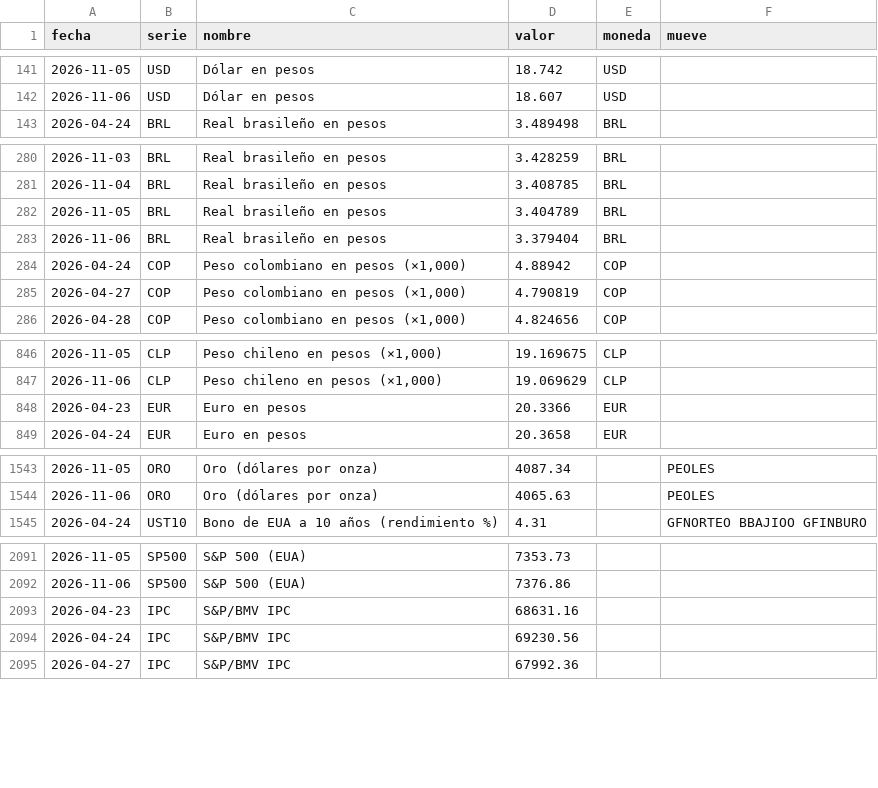
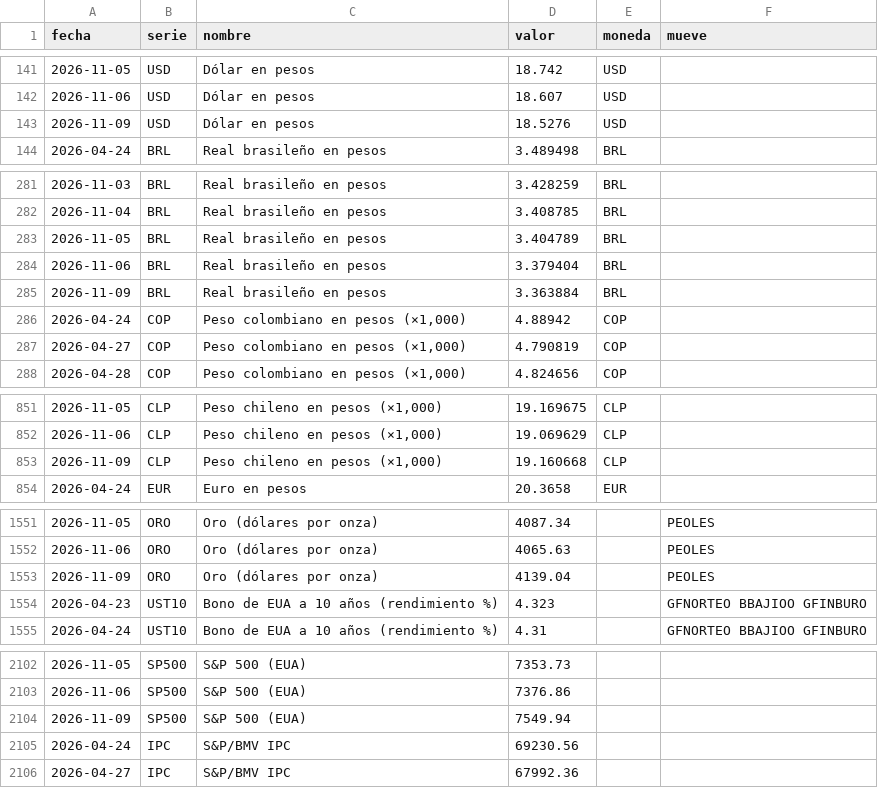
Before and after one commit to northstar-strategies/bbva-clinicas, a CSV file: macro.csv, drawn as a sheet; only a part is shown, gaps mark what is left out; the diff covers the shown part only.

```diff
--- a/macro.csv
+++ b/macro.csv
@@ -142,2 +142,3 @@ fecha,serie,nombre,valor,moneda,mueve
 2026-11-06,USD,Dólar en pesos,18.607,USD,
+2026-11-09,USD,Dólar en pesos,18.5276,USD,
 2026-04-24,BRL,Real brasileño en pesos,3.489498,BRL,
@@ -283,2 +284,3 @@ fecha,serie,nombre,valor,moneda,mueve
 2026-11-06,BRL,Real brasileño en pesos,3.379404,BRL,
+2026-11-09,BRL,Real brasileño en pesos,3.363884,BRL,
 2026-04-24,COP,"Peso colombiano en pesos (×1,000)",4.88942,COP,
@@ -847,3 +852,3 @@ fecha,serie,nombre,valor,moneda,mueve
 2026-11-06,CLP,"Peso chileno en pesos (×1,000)",19.069629,CLP,
-2026-04-23,EUR,Euro en pesos,20.3366,EUR,
+2026-11-09,CLP,"Peso chileno en pesos (×1,000)",19.160668,CLP,
 2026-04-24,EUR,Euro en pesos,20.3658,EUR,
@@ -1544,2 +1552,4 @@ fecha,serie,nombre,valor,moneda,mueve
 2026-11-06,ORO,Oro (dólares por onza),4065.63,,PEOLES
+2026-11-09,ORO,Oro (dólares por onza),4139.04,,PEOLES
+2026-04-23,UST10,Bono de EUA a 10 años (rendimiento %),4.323,,GFNORTEO BBAJIOO GFINBURO
 2026-04-24,UST10,Bono de EUA a 10 años (rendimiento %),4.31,,GFNORTEO BBAJIOO GFINBURO
@@ -2092,3 +2103,3 @@ fecha,serie,nombre,valor,moneda,mueve
 2026-11-06,SP500,S&P 500 (EUA),7376.86,,
-2026-04-23,IPC,S&P/BMV IPC,68631.16,,
+2026-11-09,SP500,S&P 500 (EUA),7549.94,,
 2026-04-24,IPC,S&P/BMV IPC,69230.56,,
```
Also changed, not shown: 9 added rows and 1 removed row elsewhere in this file, betas.csv, historico.csv, 2 other files.
